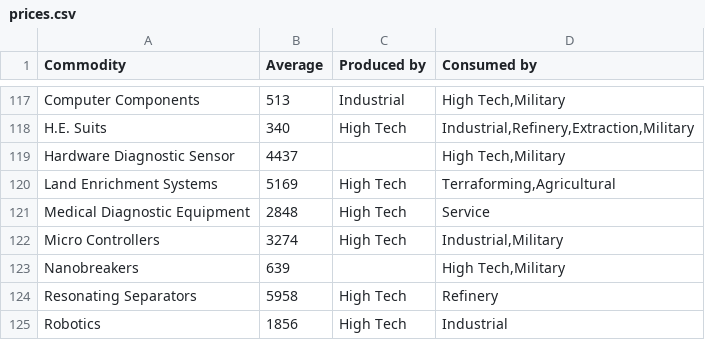
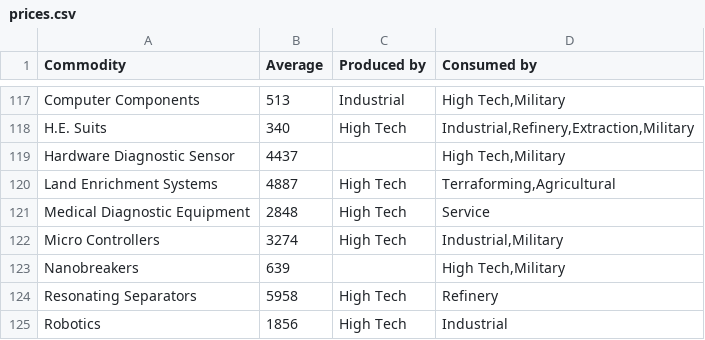
Before and after one commit to felixlinker/ed-tradeassist, a CSV file: prices.csv, drawn as a sheet; only a part is shown, gaps mark what is left out.

Commit message:
Avg price fixed

```diff
--- a/prices.csv
+++ b/prices.csv
@@ -119,3 +119,3 @@ H.E. Suits;340;High Tech;Industrial,Refinery,Extraction,Military
 Hardware Diagnostic Sensor;4437;;High Tech,Military
-Land Enrichment Systems;5169;High Tech;Terraforming,Agricultural
+Land Enrichment Systems;4887;High Tech;Terraforming,Agricultural
 Medical Diagnostic Equipment;2848;High Tech;Service
```
